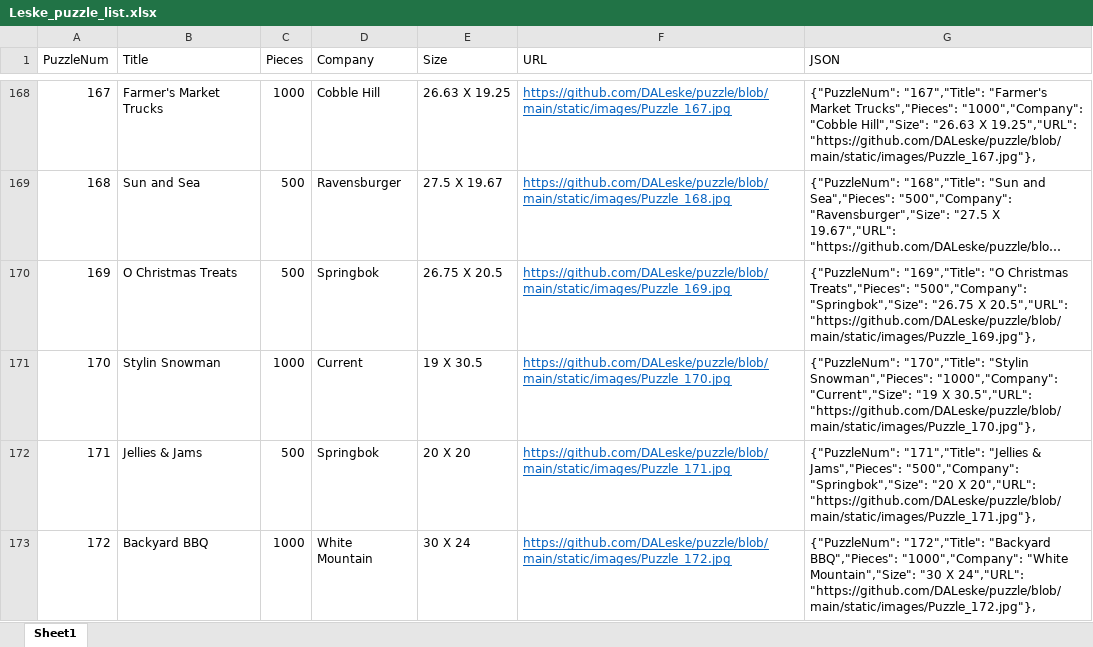
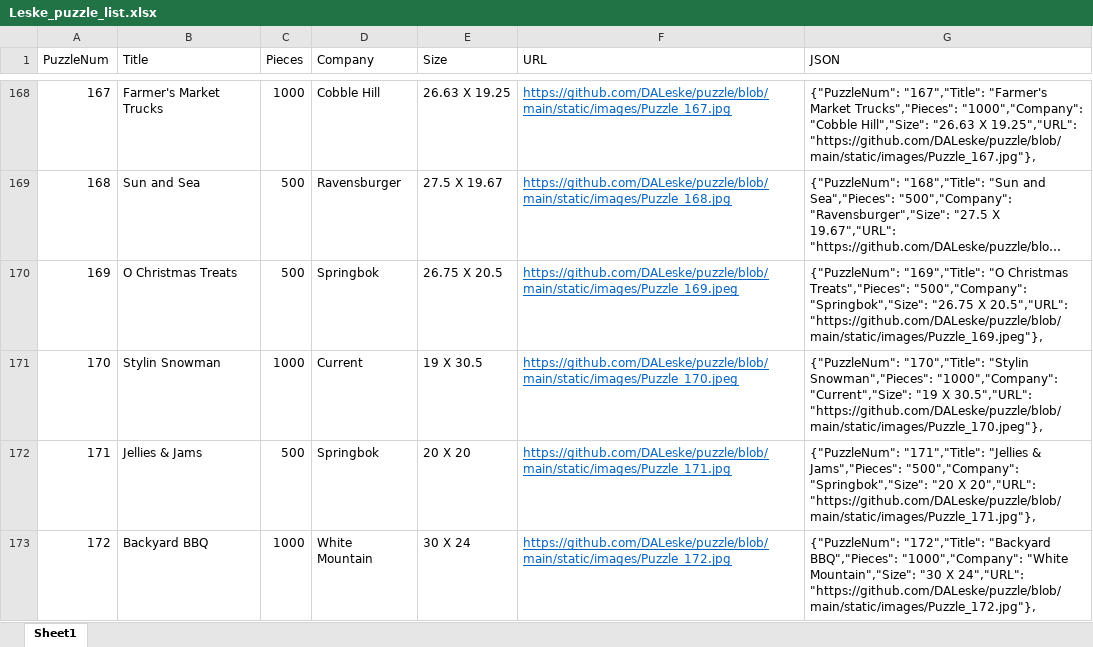
Before and after one commit to DALeske/DALeske.github.io, an Excel workbook: Leske_puzzle_list.xlsx, sheet Sheet1, drawn as a sheet; only a part is shown, gaps mark what is left out; long unchanged cells end in …; values as stored, in another font and other column widths than the file's, no borders; the diff names each change by its address in the sheet, - before the commit and + after, or states it on an @@ line.

Commit message:
correct jpg to jpeg

```diff
--- a/Leske_puzzle_list.xlsx (sheet Sheet1)
+++ b/Leske_puzzle_list.xlsx (sheet Sheet1)
-F170 (URL): https://github.com/DALeske/puzzle/blob/main/static/images/Puzzle_169.jpg
+F170 (URL): https://github.com/DALeske/puzzle/blob/main/static/images/Puzzle_169.jpeg
-G170 (JSON): …X 20.5","URL": "https://github.com/DALeske/puzzle/blob/main/static/images/Puzzle_169.jpg"},
+G170 (JSON): …X 20.5","URL": "https://github.com/DALeske/puzzle/blob/main/static/images/Puzzle_169.jpeg"},
-F171 (URL): https://github.com/DALeske/puzzle/blob/main/static/images/Puzzle_170.jpg
+F171 (URL): https://github.com/DALeske/puzzle/blob/main/static/images/Puzzle_170.jpeg
-G171 (JSON): …X 30.5","URL": "https://github.com/DALeske/puzzle/blob/main/static/images/Puzzle_170.jpg"},
+G171 (JSON): …X 30.5","URL": "https://github.com/DALeske/puzzle/blob/main/static/images/Puzzle_170.jpeg"},
```
